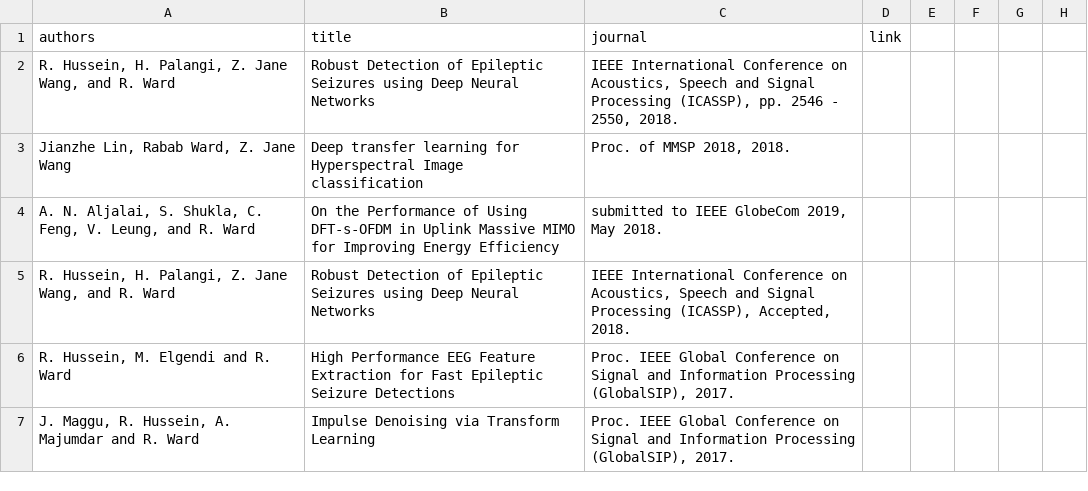
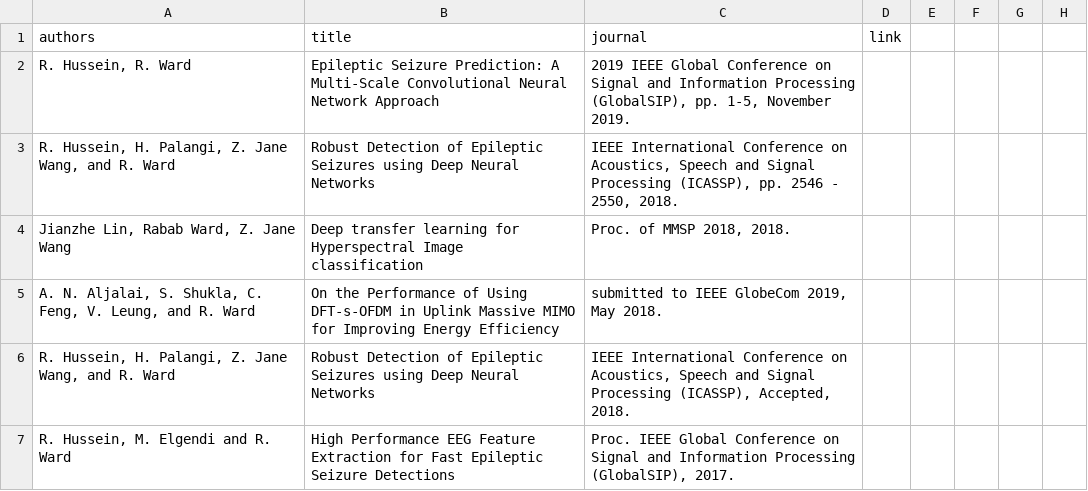
Before and after one commit to aleereza/academic-portfolio, a CSV file: website/src/data/publications_refereed_conferences.csv, drawn as a sheet; only a part is shown; the shorter side is filled out with more unchanged rows; the diff names each change by its address in the sheet, - before the commit and + after, or states it on an @@ line.

```diff
--- a/website/src/data/publications_refereed_conferences.csv
+++ b/website/src/data/publications_refereed_conferences.csv
+row 2: R. Hussein, R. Ward | Epileptic Seizure Prediction: A Multi-Scale Convolutional Neural Network Approach | 2019 IEEE Global Conference on Signal and Information Processing (GlobalSIP), pp. 1-5, November 2019.
```
Also changed, not shown: website/src/data/publications_refereed_journals.csv, website/src/data/students.csv, 5 other files.
